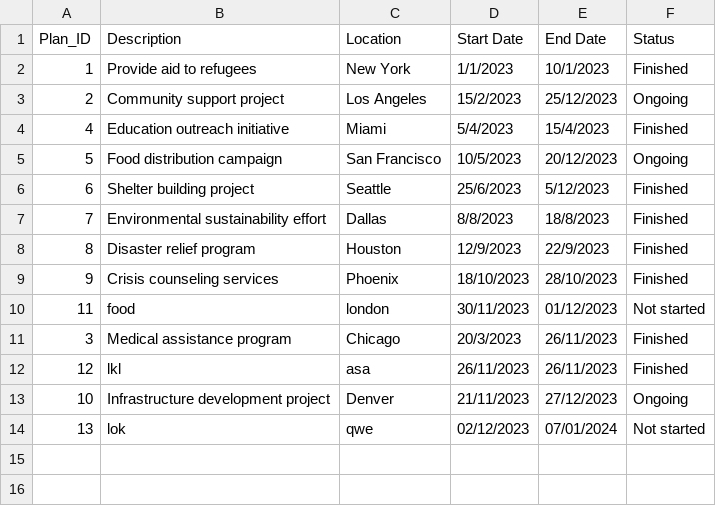
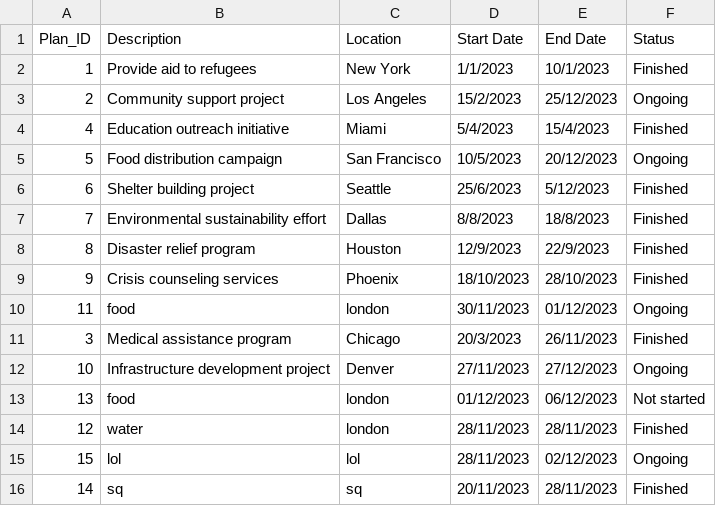
Before and after one commit to devangovind/intro-programming, a CSV file: files/plan_file.csv, drawn as a sheet.

```diff
--- a/files/plan_file.csv
+++ b/files/plan_file.csv
@@ -9,6 +9,8 @@ Plan_ID,Description,Location,Start Date,End Date,Status
 9,Crisis counseling services,Phoenix,18/10/2023,28/10/2023,Finished
-11,food,london,30/11/2023,01/12/2023,Not started
+11,food,london,30/11/2023,01/12/2023,Ongoing
 3,Medical assistance program,Chicago,20/3/2023,26/11/2023,Finished
-12,lkl,asa,26/11/2023,26/11/2023,Finished
-10,Infrastructure development project,Denver,21/11/2023,27/12/2023,Ongoing
-13,lok,qwe,02/12/2023,07/01/2024,Not started
+10,Infrastructure development project,Denver,27/11/2023,27/12/2023,Ongoing
+13,food,london,01/12/2023,06/12/2023,Not started
+12,water,london,28/11/2023,28/11/2023,Finished
+15,lol,lol,28/11/2023,02/12/2023,Ongoing
+14,sq,sq,20/11/2023,28/11/2023,Finished
```
Also changed, not shown: 1 other file.
